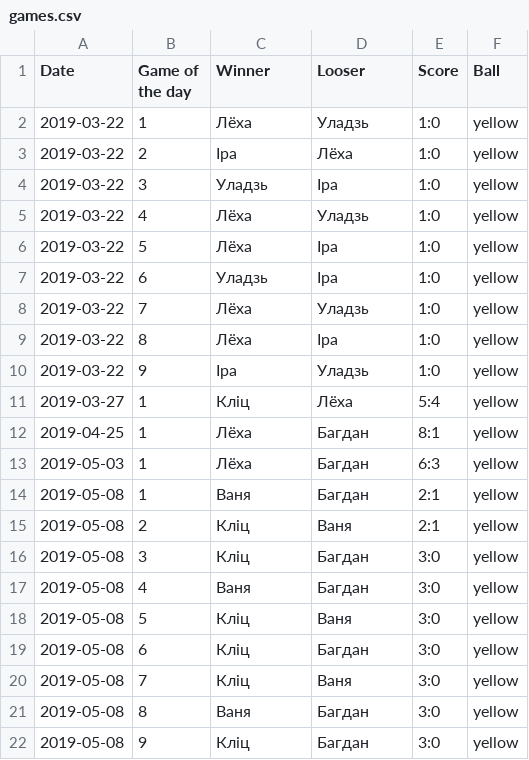
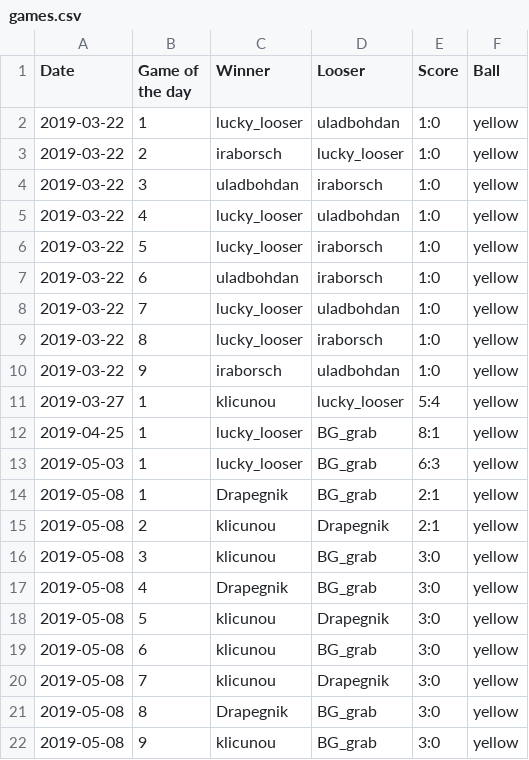
Before and after one commit to lzrby/squash, a CSV file: core/games.csv, drawn as a sheet.

Commit message:
Replace old names with Telegram usernames

```diff
--- a/core/games.csv
+++ b/core/games.csv
@@ -1,22 +1,22 @@
 Date,Game of the day,Winner,Looser,Score,Ball
-2019-03-22,1,Лёха,Уладзь,1:0,yellow
-2019-03-22,2,Іра,Лёха,1:0,yellow
-2019-03-22,3,Уладзь,Іра,1:0,yellow
-2019-03-22,4,Лёха,Уладзь,1:0,yellow
-2019-03-22,5,Лёха,Іра,1:0,yellow
-2019-03-22,6,Уладзь,Іра,1:0,yellow
-2019-03-22,7,Лёха,Уладзь,1:0,yellow
-2019-03-22,8,Лёха,Іра,1:0,yellow
-2019-03-22,9,Іра,Уладзь,1:0,yellow
-2019-03-27,1,Кліц,Лёха,5:4,yellow
-2019-04-25,1,Лёха,Багдан,8:1,yellow
-2019-05-03,1,Лёха,Багдан,6:3,yellow
-2019-05-08,1,Ваня,Багдан,2:1,yellow
-2019-05-08,2,Кліц,Ваня,2:1,yellow
-2019-05-08,3,Кліц,Багдан,3:0,yellow
-2019-05-08,4,Ваня,Багдан,3:0,yellow
-2019-05-08,5,Кліц,Ваня,3:0,yellow
-2019-05-08,6,Кліц,Багдан,3:0,yellow
-2019-05-08,7,Кліц,Ваня,3:0,yellow
-2019-05-08,8,Ваня,Багдан,3:0,yellow
-2019-05-08,9,Кліц,Багдан,3:0,yellow
+2019-03-22,1,lucky_looser,uladbohdan,1:0,yellow
+2019-03-22,2,iraborsch,lucky_looser,1:0,yellow
+2019-03-22,3,uladbohdan,iraborsch,1:0,yellow
+2019-03-22,4,lucky_looser,uladbohdan,1:0,yellow
+2019-03-22,5,lucky_looser,iraborsch,1:0,yellow
+2019-03-22,6,uladbohdan,iraborsch,1:0,yellow
+2019-03-22,7,lucky_looser,uladbohdan,1:0,yellow
+2019-03-22,8,lucky_looser,iraborsch,1:0,yellow
+2019-03-22,9,iraborsch,uladbohdan,1:0,yellow
+2019-03-27,1,klicunou,lucky_looser,5:4,yellow
+2019-04-25,1,lucky_looser,BG_grab,8:1,yellow
+2019-05-03,1,lucky_looser,BG_grab,6:3,yellow
+2019-05-08,1,Drapegnik,BG_grab,2:1,yellow
+2019-05-08,2,klicunou,Drapegnik,2:1,yellow
+2019-05-08,3,klicunou,BG_grab,3:0,yellow
+2019-05-08,4,Drapegnik,BG_grab,3:0,yellow
+2019-05-08,5,klicunou,Drapegnik,3:0,yellow
+2019-05-08,6,klicunou,BG_grab,3:0,yellow
+2019-05-08,7,klicunou,Drapegnik,3:0,yellow
+2019-05-08,8,Drapegnik,BG_grab,3:0,yellow
+2019-05-08,9,klicunou,BG_grab,3:0,yellow
```
